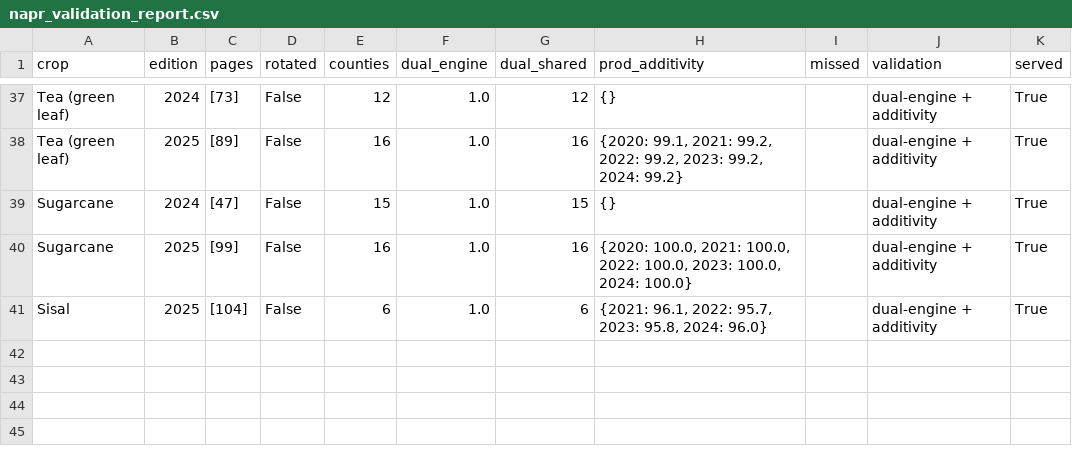
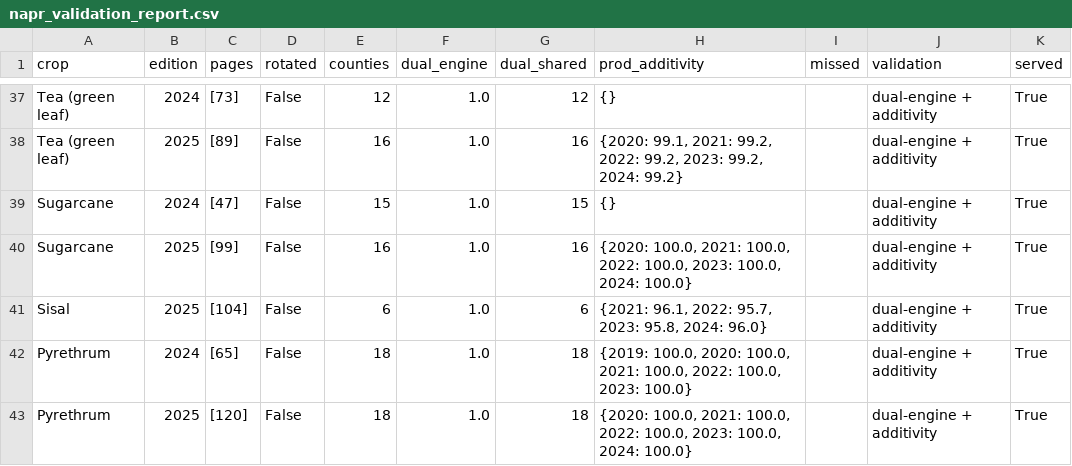
Before and after one commit to AdaptationAtlas/atlas_notebooks, a CSV file: data/KE-enso-explorer/_sources/napr_validation_report.csv, drawn as a sheet; only a part is shown, gaps mark what is left out.

```diff
--- a/data/KE-enso-explorer/_sources/napr_validation_report.csv
+++ b/data/KE-enso-explorer/_sources/napr_validation_report.csv
@@ -41 +41,3 @@ Sugarcane,2025,[99],False,16,1.0,16,"{2020: 100.0, 2021: 100.0, 2022: 100.0, 202
 Sisal,2025,[104],False,6,1.0,6,"{2021: 96.1, 2022: 95.7, 2023: 95.8, 2024: 96.0}",,dual-engine + additivity,True
+Pyrethrum,2024,[65],False,18,1.0,18,"{2019: 100.0, 2020: 100.0, 2021: 100.0, 2022: 100.0, 2023: 100.0}",,dual-engine + additivity,True
+Pyrethrum,2025,[120],False,18,1.0,18,"{2020: 100.0, 2021: 100.0, 2022: 100.0, 2023: 100.0, 2024: 100.0}",,dual-engine + additivity,True
```
Also changed, not shown: 3 other files.
